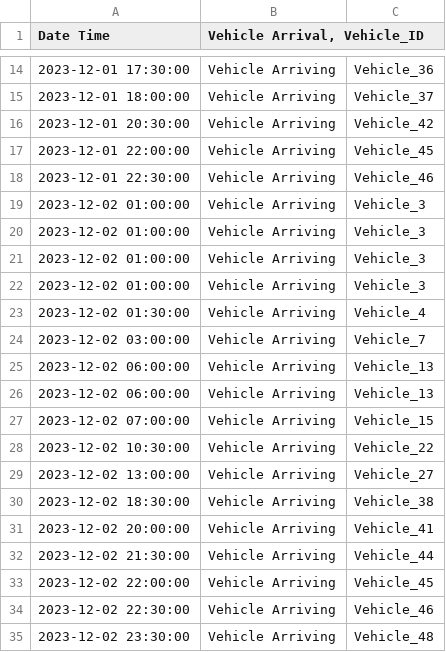
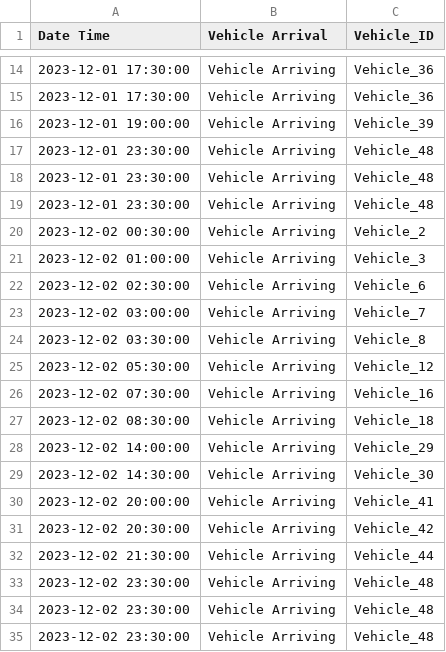
Before and after one commit to sbroux/MGT555SmartGrid, a CSV file: data/vehicle_arrival.csv, drawn as a sheet; only a part is shown, gaps mark what is left out; the diff covers the shown part only.

```diff
--- a/data/vehicle_arrival.csv
+++ b/data/vehicle_arrival.csv
@@ -1 +1 @@
-Date Time,"Vehicle Arrival, Vehicle_ID"
+Date Time,Vehicle Arrival, Vehicle_ID
@@ -14,22 +14,22 @@ Date Time,"Vehicle Arrival, Vehicle_ID"
 2023-12-01 17:30:00,Vehicle Arriving,Vehicle_36
-2023-12-01 18:00:00,Vehicle Arriving,Vehicle_37
-2023-12-01 20:30:00,Vehicle Arriving,Vehicle_42
-2023-12-01 22:00:00,Vehicle Arriving,Vehicle_45
-2023-12-01 22:30:00,Vehicle Arriving,Vehicle_46
+2023-12-01 17:30:00,Vehicle Arriving,Vehicle_36
+2023-12-01 19:00:00,Vehicle Arriving,Vehicle_39
+2023-12-01 23:30:00,Vehicle Arriving,Vehicle_48
+2023-12-01 23:30:00,Vehicle Arriving,Vehicle_48
+2023-12-01 23:30:00,Vehicle Arriving,Vehicle_48
+2023-12-02 00:30:00,Vehicle Arriving,Vehicle_2
 2023-12-02 01:00:00,Vehicle Arriving,Vehicle_3
-2023-12-02 01:00:00,Vehicle Arriving,Vehicle_3
-2023-12-02 01:00:00,Vehicle Arriving,Vehicle_3
-2023-12-02 01:00:00,Vehicle Arriving,Vehicle_3
-2023-12-02 01:30:00,Vehicle Arriving,Vehicle_4
+2023-12-02 02:30:00,Vehicle Arriving,Vehicle_6
 2023-12-02 03:00:00,Vehicle Arriving,Vehicle_7
-2023-12-02 06:00:00,Vehicle Arriving,Vehicle_13
-2023-12-02 06:00:00,Vehicle Arriving,Vehicle_13
-2023-12-02 07:00:00,Vehicle Arriving,Vehicle_15
-2023-12-02 10:30:00,Vehicle Arriving,Vehicle_22
-2023-12-02 13:00:00,Vehicle Arriving,Vehicle_27
-2023-12-02 18:30:00,Vehicle Arriving,Vehicle_38
+2023-12-02 03:30:00,Vehicle Arriving,Vehicle_8
+2023-12-02 05:30:00,Vehicle Arriving,Vehicle_12
+2023-12-02 07:30:00,Vehicle Arriving,Vehicle_16
+2023-12-02 08:30:00,Vehicle Arriving,Vehicle_18
+2023-12-02 14:00:00,Vehicle Arriving,Vehicle_29
+2023-12-02 14:30:00,Vehicle Arriving,Vehicle_30
 2023-12-02 20:00:00,Vehicle Arriving,Vehicle_41
+2023-12-02 20:30:00,Vehicle Arriving,Vehicle_42
 2023-12-02 21:30:00,Vehicle Arriving,Vehicle_44
-2023-12-02 22:00:00,Vehicle Arriving,Vehicle_45
-2023-12-02 22:30:00,Vehicle Arriving,Vehicle_46
+2023-12-02 23:30:00,Vehicle Arriving,Vehicle_48
+2023-12-02 23:30:00,Vehicle Arriving,Vehicle_48
 2023-12-02 23:30:00,Vehicle Arriving,Vehicle_48
```
Also changed, not shown: 5 added rows, 5 removed rows and 6 edited cells elsewhere in this file, 1 other file.
